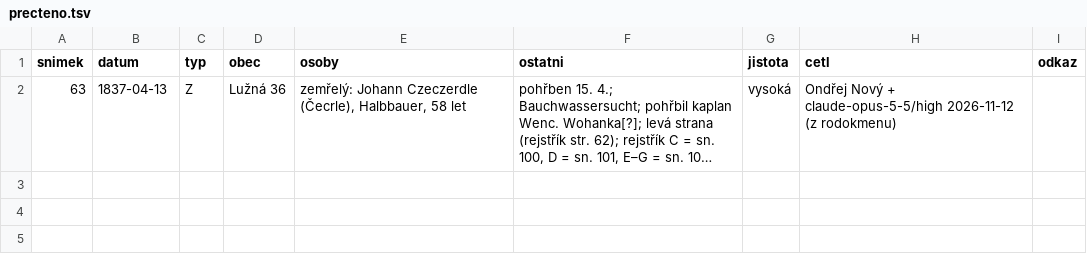
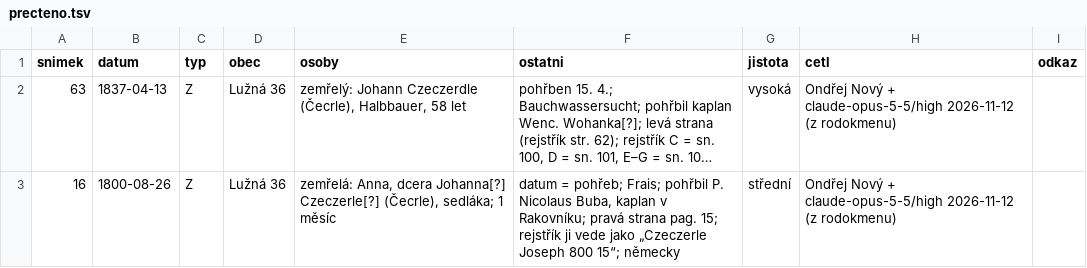
Before and after one commit to ondrnovy/matriky-index, a TSV file: knihy/soapraha/8226/precteno.tsv, drawn as a sheet; long unchanged cells end in …; the diff names each change by its address in the sheet, - before the commit and + after, or states it on an @@ line.

Commit message:
Lužná 04: úmrtí 1800 (z rodokmenu)

```diff
--- a/knihy/soapraha/8226/precteno.tsv
+++ b/knihy/soapraha/8226/precteno.tsv
+row 3: 16 | 1800-08-26 | Z | Lužná 36 | zemřelá: Anna, dcera Johanna[?] Czeczerle[?] (Čecrle), sedláka; 1 měsíc | datum = pohřeb; Frais; pohřbil P. Nicolaus Buba, kaplan v Rakovníku; pravá strana pag. 15; rejstřík ji vede jako „Czeczerle Joseph 800 15“; německy | střední | Ondřej Nový + claude-opus-5-5/high 2026-11-12 (z rodokmenu)
```
